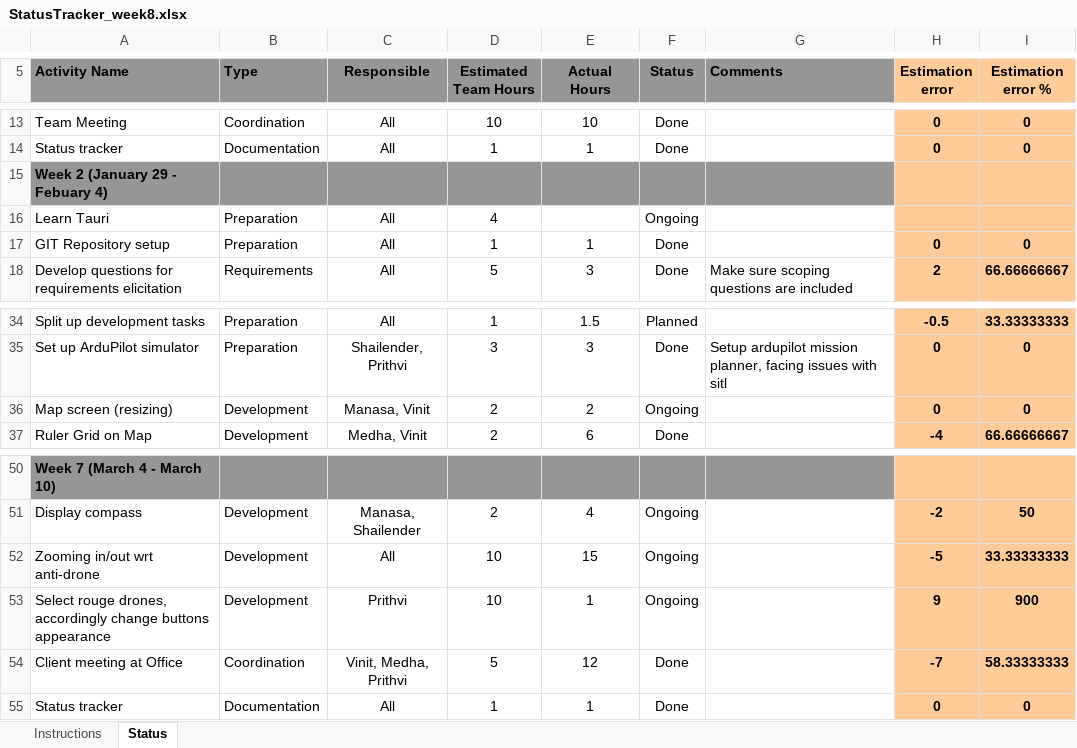
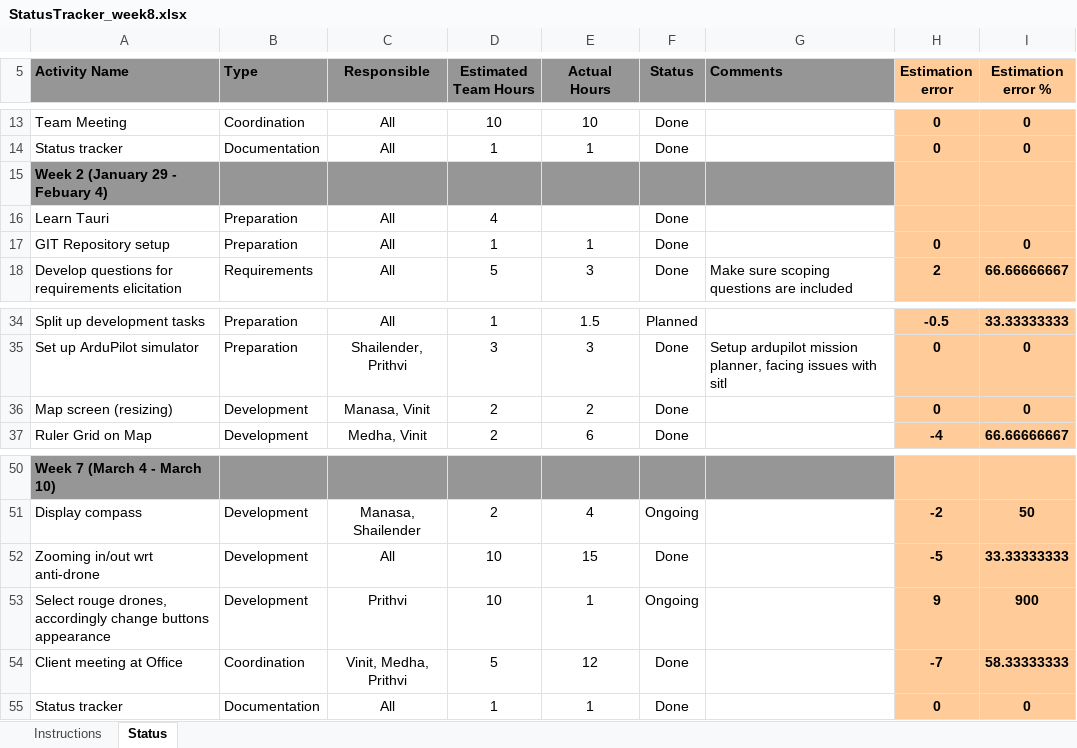
Before and after one commit to Vinit2244/Anti-Drone-GUI, an Excel workbook: docs/StatusTracker_week8.xlsx, sheet Status, drawn as a sheet; only a part is shown, gaps mark what is left out; values as stored, in another font and other column widths than the file's, no borders; conditional formats not drawn; the diff covers the shown part only; the diff names each change by its address in the sheet, - before the commit and + after, or states it on an @@ line.

Commit message:
updated week 9 and 10 status tracker

```diff
--- a/docs/StatusTracker_week8.xlsx (sheet Status)
+++ b/docs/StatusTracker_week8.xlsx (sheet Status)
-F16 (Status): Ongoing
+F16 (Status): Done
-F36 (Status): Ongoing
+F36 (Status): Done
-F52 (Status): Ongoing
+F52 (Status): Done
```
Also changed, not shown: 11 added rows and 29 edited cells elsewhere in this sheet, 1 other file.
